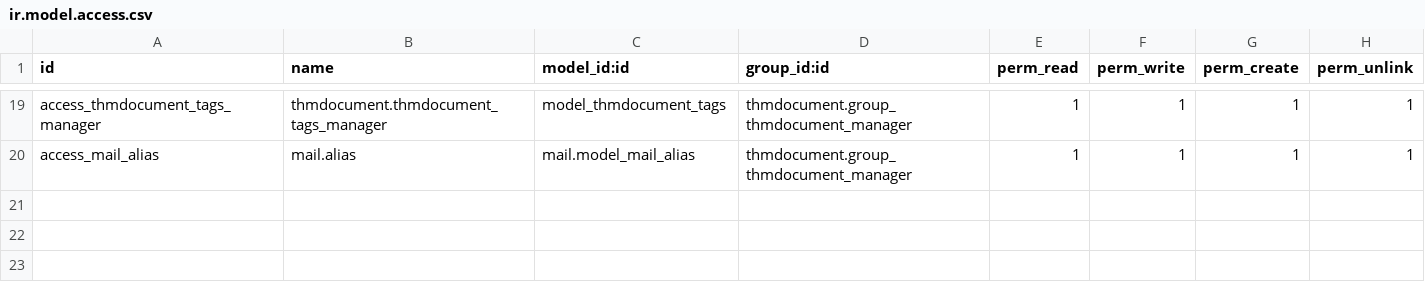
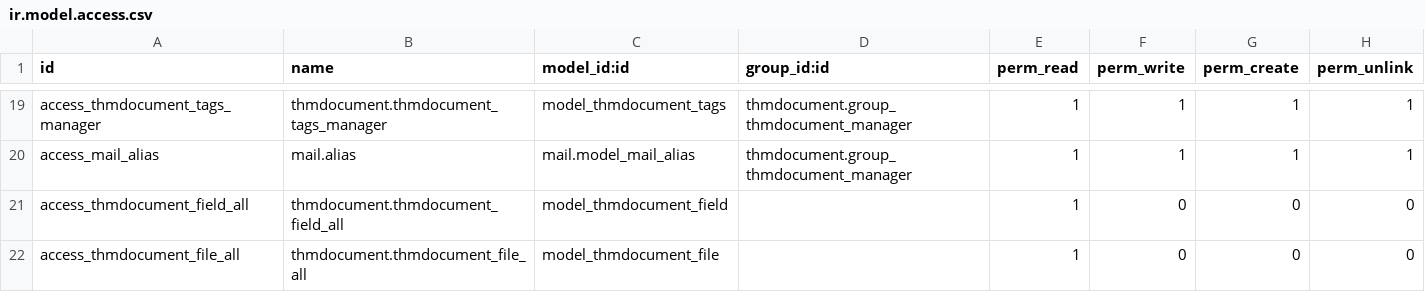
Before and after one commit to riverspart/edocman, a CSV file: security/ir.model.access.csv, drawn as a sheet; only a part is shown, gaps mark what is left out; the diff names each change by its address in the sheet, - before the commit and + after, or states it on an @@ line.

```diff
--- a/security/ir.model.access.csv
+++ b/security/ir.model.access.csv
+row 21: access_thmdocument_field_all | thmdocument.thmdocument_field_all | model_thmdocument_field |  | 1 | 0 | 0 | 0
+row 22: access_thmdocument_file_all | thmdocument.thmdocument_file_all | model_thmdocument_file |  | 1 | 0 | 0 | 0
```
Also changed, not shown: 2 other files.
